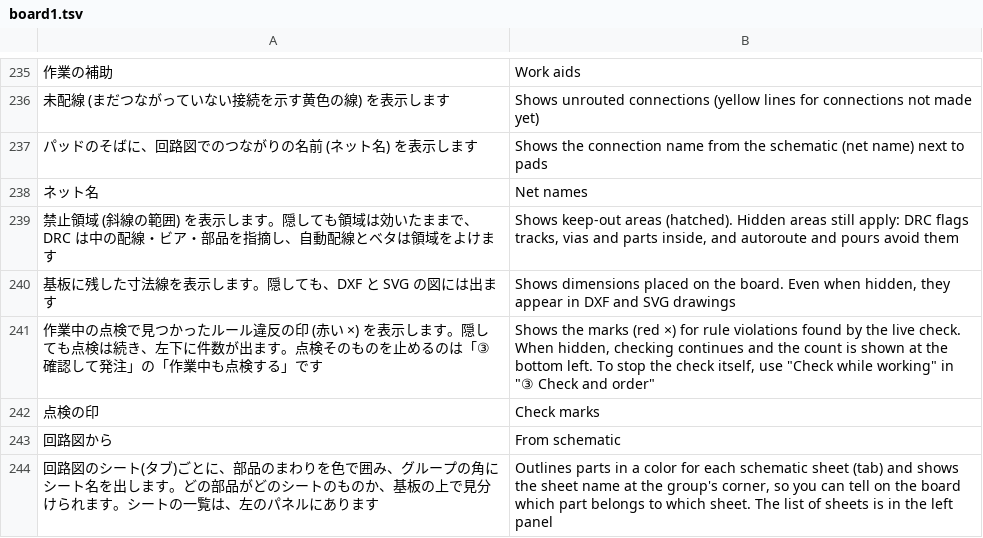
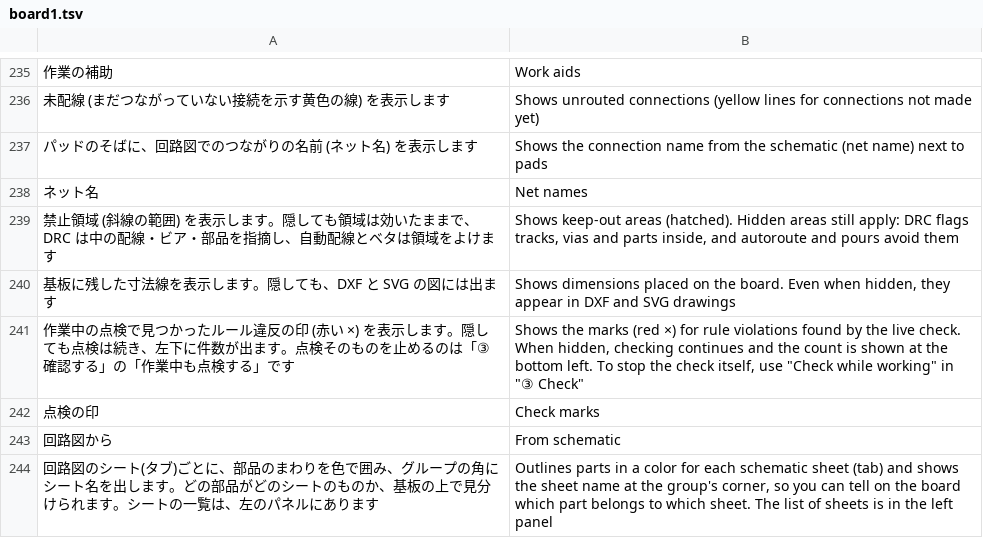
Before and after one commit to K2EXTER/circuitCad, a TSV file: crates/i18n/en/board1.tsv, drawn as a sheet; only a part is shown, gaps mark what is left out; the diff names each change by its address in the sheet, - before the commit and + after, or states it on an @@ line.

```diff
--- a/crates/i18n/en/board1.tsv
+++ b/crates/i18n/en/board1.tsv
-A241: …「③ 確認して発注」の「作…
+A241: …「③ 確認する」の「作…
-B241: …in "③ Check and order"
+B241: …in "③ Check"
```
Also changed, not shown: crates/i18n/en/board2.tsv, crates/i18n/en/p2guide1.tsv, 15 other files.
